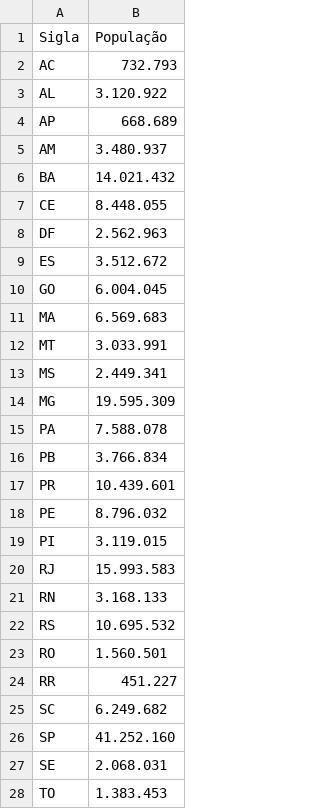
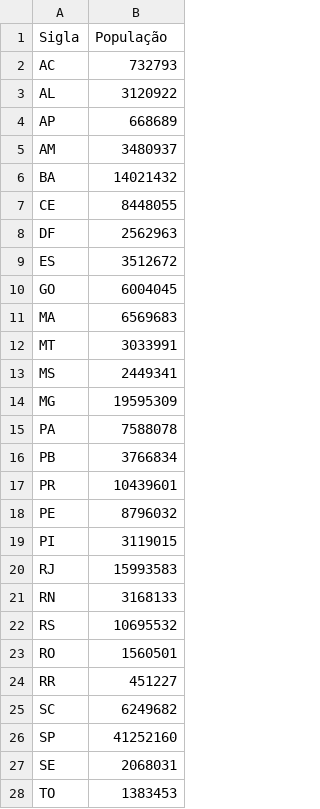
Before and after one commit to humbertonc/CSV_Candidatos2018, a CSV file: populaca.csv, drawn as a sheet; the diff names each change by its address in the sheet, - before the commit and + after, or states it on an @@ line.

Commit message:
Update populaca.csv

```diff
--- a/populaca.csv
+++ b/populaca.csv
-B2 (População): 732.793
+B2 (População): 732793
-B3 (População): 3.120.922
+B3 (População): 3120922
-B4 (População): 668.689
+B4 (População): 668689
-B5 (População): 3.480.937
+B5 (População): 3480937
-B6 (População): 14.021.432
+B6 (População): 14021432
-B7 (População): 8.448.055
+B7 (População): 8448055
-B8 (População): 2.562.963
+B8 (População): 2562963
-B9 (População): 3.512.672
+B9 (População): 3512672
-B10 (População): 6.004.045
+B10 (População): 6004045
-B11 (População): 6.569.683
+B11 (População): 6569683
-B12 (População): 3.033.991
+B12 (População): 3033991
-B13 (População): 2.449.341
+B13 (População): 2449341
-B14 (População): 19.595.309
+B14 (População): 19595309
-B15 (População): 7.588.078
+B15 (População): 7588078
-B16 (População): 3.766.834
+B16 (População): 3766834
-B17 (População): 10.439.601
+B17 (População): 10439601
-B18 (População): 8.796.032
+B18 (População): 8796032
-B19 (População): 3.119.015
+B19 (População): 3119015
-B20 (População): 15.993.583
+B20 (População): 15993583
-B21 (População): 3.168.133
+B21 (População): 3168133
-B22 (População): 10.695.532
+B22 (População): 10695532
-B23 (População): 1.560.501
+B23 (População): 1560501
-B24 (População): 451.227
+B24 (População): 451227
-B25 (População): 6.249.682
+B25 (População): 6249682
-B26 (População): 41.252.160
+B26 (População): 41252160
-B27 (População): 2.068.031
+B27 (População): 2068031
-B28 (População): 1.383.453
+B28 (População): 1383453
```
